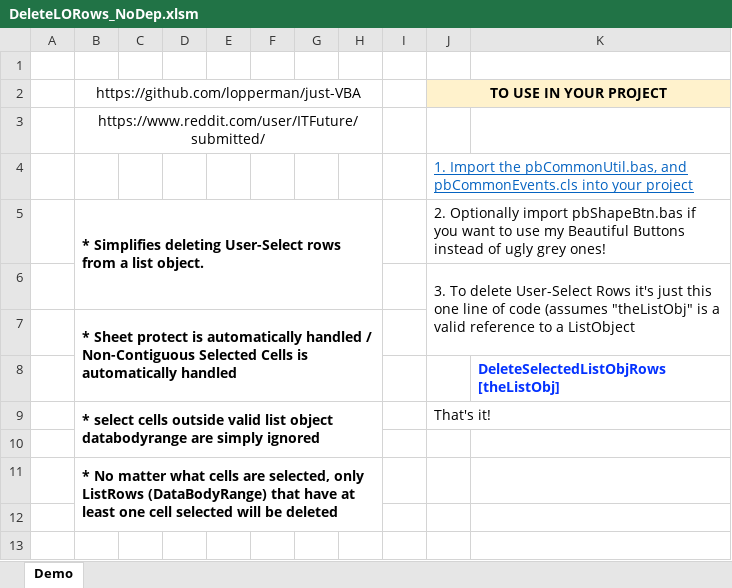
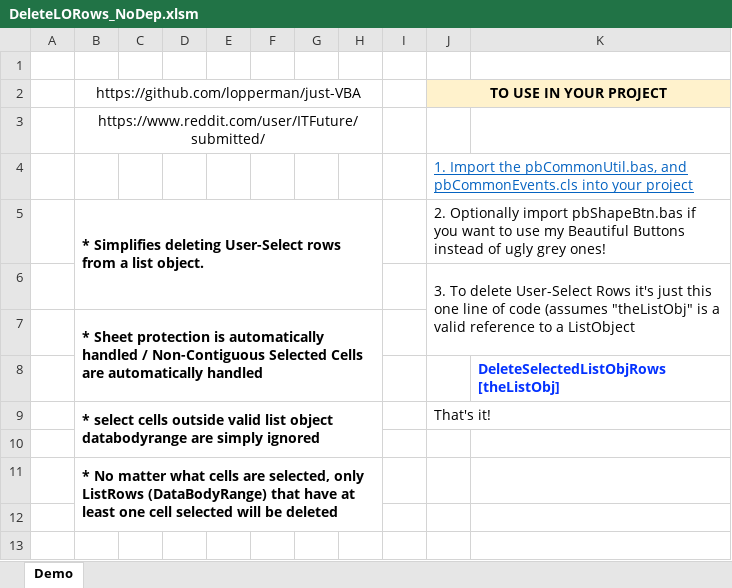
Before and after one commit to lopperman/just-VBA, an Excel workbook: DeleteSelectedListObjRows/NoDependencies/DeleteLORows_NoDep.xlsm, sheet Demo, drawn as a sheet; only a part is shown; values as stored, in another font and other column widths than the file's, no borders; charts and pictures and table styles not drawn; the diff names each change by its address in the sheet, - before the commit and + after, or states it on an @@ line.

```diff
--- a/DeleteSelectedListObjRows/NoDependencies/DeleteLORows_NoDep.xlsm (sheet Demo)
+++ b/DeleteSelectedListObjRows/NoDependencies/DeleteLORows_NoDep.xlsm (sheet Demo)
-B7: * Sheet protect is automatically handled / Non-Contiguous Selected Cells is automatically handled
+B7: * Sheet protection is automatically handled / Non-Contiguous Selected Cells are automatically handled
```
Also changed, not shown: charts or pictures, DeleteSelectedListObjRows/DeleteLORows.xlsm.
